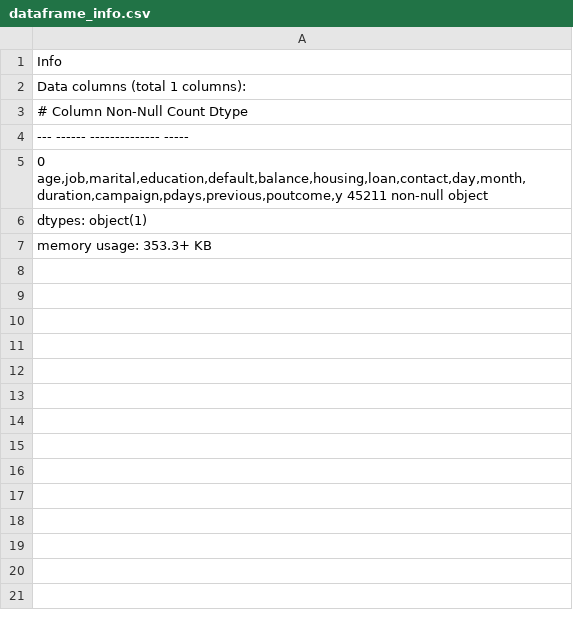
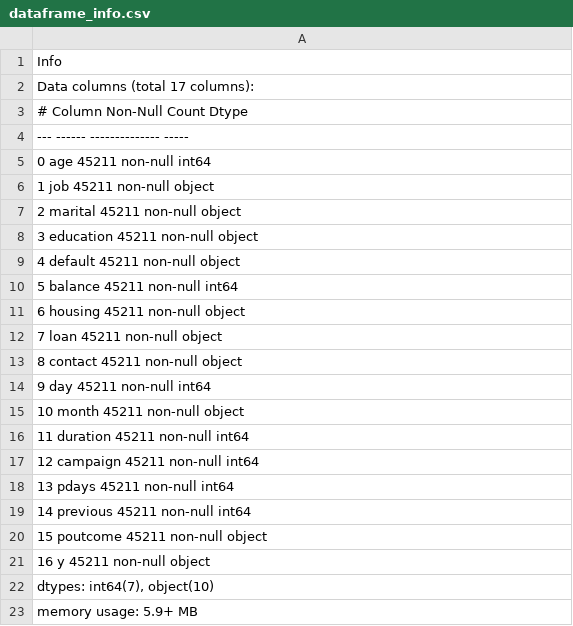
Before and after one commit to Saitej0211/Bank_Marketing_Prediction_MLops, a CSV file: data/processed/dataframe_info.csv, drawn as a sheet; the diff names each change by its address in the sheet, - before the commit and + after, or states it on an @@ line.

```diff
--- a/data/processed/dataframe_info.csv
+++ b/data/processed/dataframe_info.csv
-A2: Data columns (total 1 columns):
+A2: Data columns (total 17 columns):
-A5: 0 age,job,marital,education,default,balance,housing,loan,contact,day,month,duration,campaign,pdays,previous,poutcome,y 45211 non-null object
+A5: 0 age 45211 non-null int64
-A6: dtypes: object(1)
+A6: 1 job 45211 non-null object
-A7: memory usage: 353.3+ KB
+A7: 2 marital 45211 non-null object
+row 8: 3 education 45211 non-null object
+row 9: 4 default 45211 non-null object
+row 10: 5 balance 45211 non-null int64
+row 11: 6 housing 45211 non-null object
+row 12: 7 loan 45211 non-null object
+row 13: 8 contact 45211 non-null object
+row 14: 9 day 45211 non-null int64
+row 15: 10 month 45211 non-null object
+row 16: 11 duration 45211 non-null int64
+row 17: 12 campaign 45211 non-null int64
+row 18: 13 pdays 45211 non-null int64
+row 19: 14 previous 45211 non-null int64
+row 20: 15 poutcome 45211 non-null object
+row 21: 16 y 45211 non-null object
+row 22: dtypes: int64(7), object(10)
+row 23: memory usage: 5.9+ MB
```
Also changed, not shown: data/processed/dataframe_description.csv, 25 other files.
